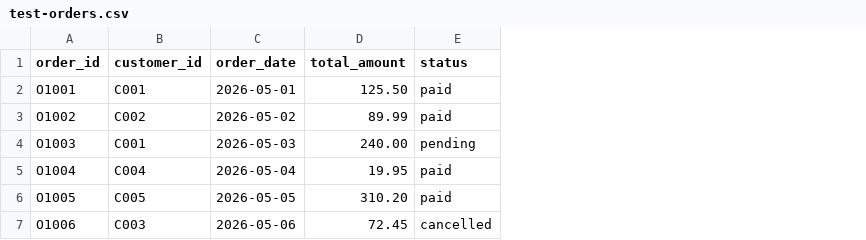
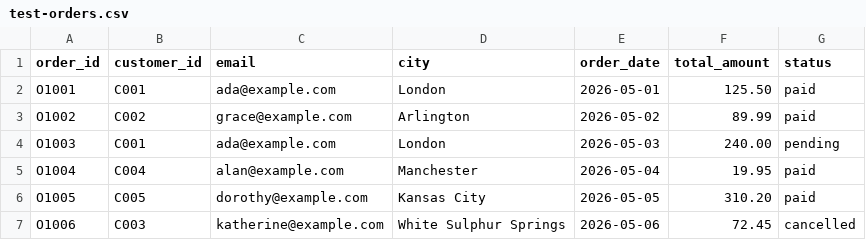
Before and after one commit to ashutosh-revclerx/BobTheBuilder, a CSV file: test-orders.csv, drawn as a sheet; the diff names each change by its address in the sheet, - before the commit and + after, or states it on an @@ line.

```diff
--- a/test-orders.csv
+++ b/test-orders.csv
+column C (email), rows 2-7: ada@example.com | grace@example.com | ada@example.com | alan@example.com | dorothy@example.com | katherine@example.com
+column D (city), rows 2-7: London | Arlington | London | Manchester | Kansas City | White Sulphur Springs
```
Also changed, not shown: 5 other files.
